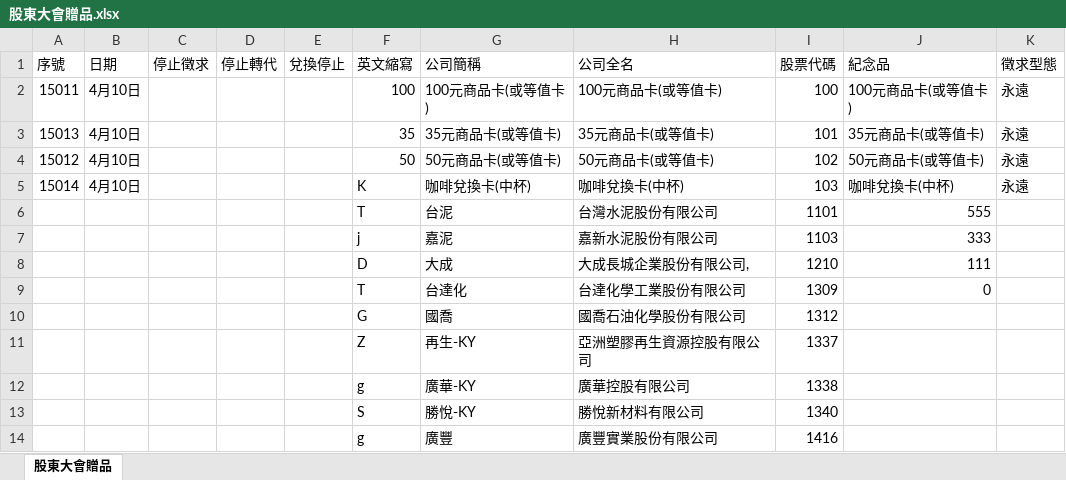
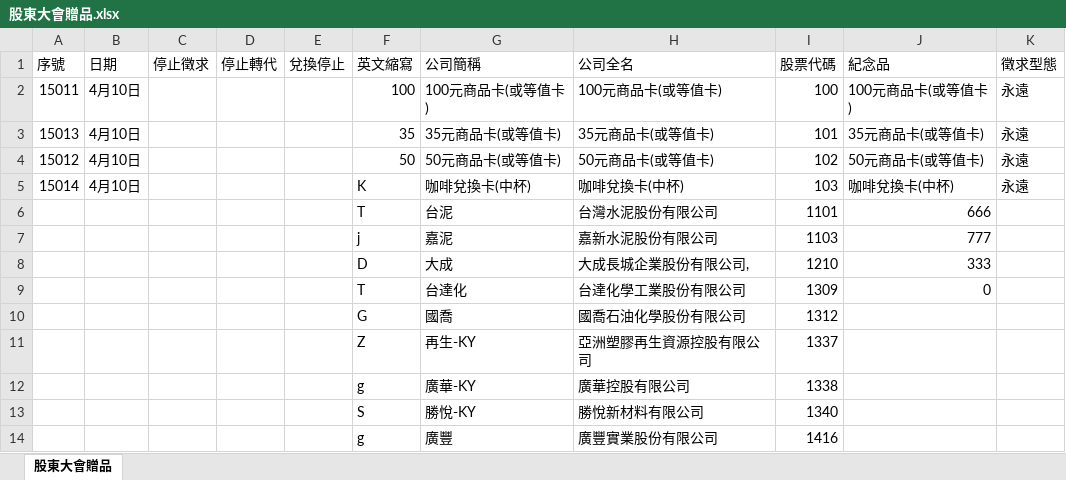
Before and after one commit to Jason798080/-, an Excel workbook: 股東大會贈品.xlsx, sheet 股東大會贈品, drawn as a sheet; only a part is shown; values as stored, in another font and other column widths than the file's, no borders; the diff names each change by its address in the sheet, - before the commit and + after, or states it on an @@ line.

Commit message:
Add files via upload

```diff
--- a/股東大會贈品.xlsx (sheet 股東大會贈品)
+++ b/股東大會贈品.xlsx (sheet 股東大會贈品)
-J6 (紀念品): 555
+J6 (紀念品): 666
-J7 (紀念品): 333
+J7 (紀念品): 777
-J8 (紀念品): 111
+J8 (紀念品): 333
```
